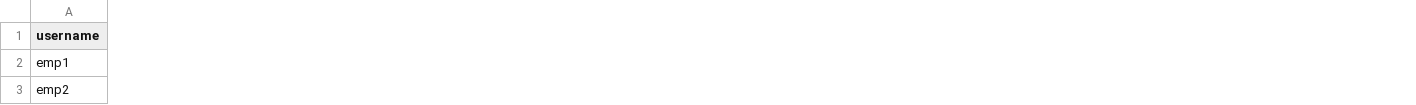
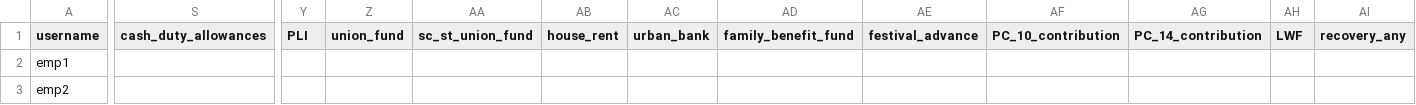
Before and after one commit to hescomsalary1-sudo/salary-data, a CSV file: salary .csv, drawn as a sheet; only a part is shown, gaps mark what is left out; the diff covers the shown part only; the diff names each change by its address in the sheet, - before the commit and + after, or states it on an @@ line.

Commit message:
Update salary .csv

```diff
--- a/salary .csv
+++ b/salary .csv
+column S (cash_duty_allowances), empty
+column Y (PLI), empty
+column Z (union_fund), empty
+column AA (sc_st_union_fund), empty
+column AB (house_rent), empty
+column AC (urban_bank), empty
+column AD (family_benefit_fund), empty
+column AE (festival_advance), empty
+column AF (PC_10_contribution), empty
+column AG (PC_14_contribution), empty
+column AH (LWF), empty
+column AI (recovery_any), empty
```
Also changed, not shown: 1 added column and 21 edited cells elsewhere in this file.
